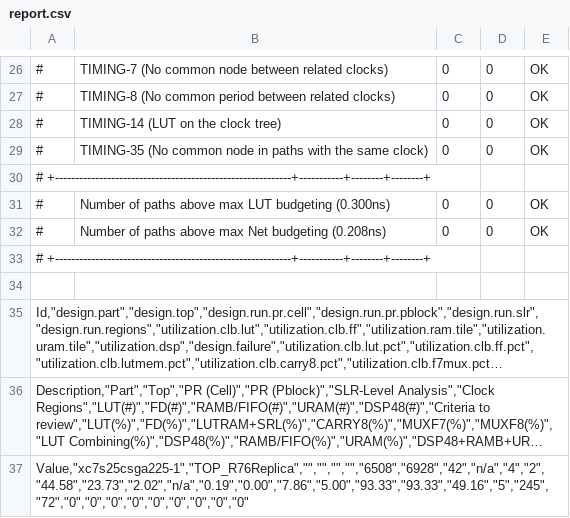
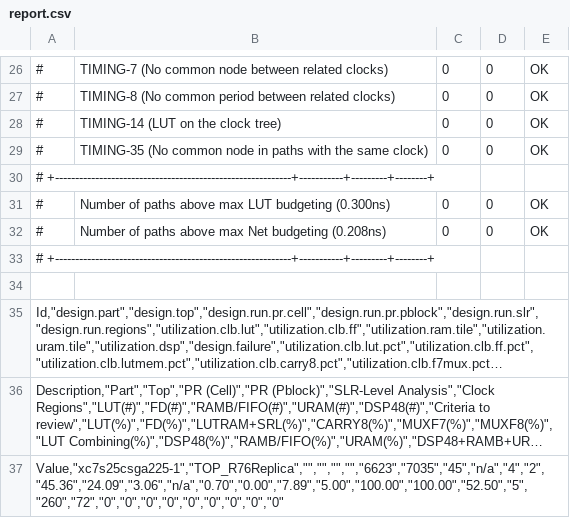
Before and after one commit to villano-lab/NaI_Array_Firmware, a CSV file: R76Replica/output/report.csv, drawn as a sheet; only a part is shown, gaps mark what is left out; long unchanged cells end in …; the diff covers the shown part only; the diff names each change by its address in the sheet, - before the commit and + after, or states it on an @@ line.

```diff
--- a/R76Replica/output/report.csv
+++ b/R76Replica/output/report.csv
-A30: # +-----------------------------------------------------------+-----------+--------+--------+
+A30: # +-----------------------------------------------------------+-----------+---------+--------+
-A33: # +-----------------------------------------------------------+-----------+--------+--------+
+A33: # +-----------------------------------------------------------+-----------+---------+--------+
-A37: Value,"xc7s25csga225-1","TOP_R76Replica","","","","","6508","6928","42","n/a","4","2","44.58","23.73","2.02","n/a","0.19","0.00","7.86","5.00","93.33","93.33","49.16","5","245","72","0","0","0","0","0","0","0","0","0"
+A37: Value,"xc7s25csga225-1","TOP_R76Replica","","","","","6623","7035","45","n/a","4","2","45.36","24.09","3.06","n/a","0.70","0.00","7.89","5.00","100.00","100.00","52.50","5","260","72","0","0","0","0","0","0","0","0","0"
```
Also changed, not shown: 12 edited cells elsewhere in this file, 9 other files.
